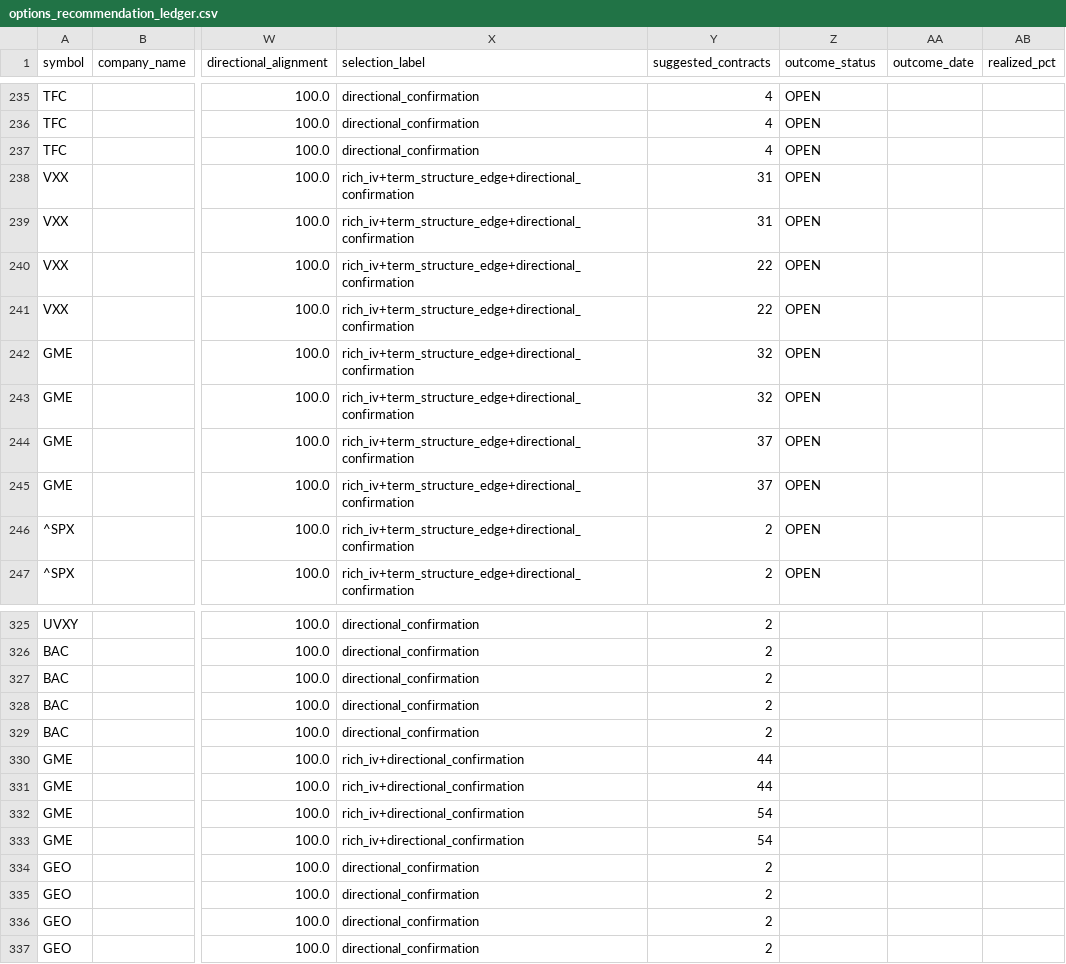
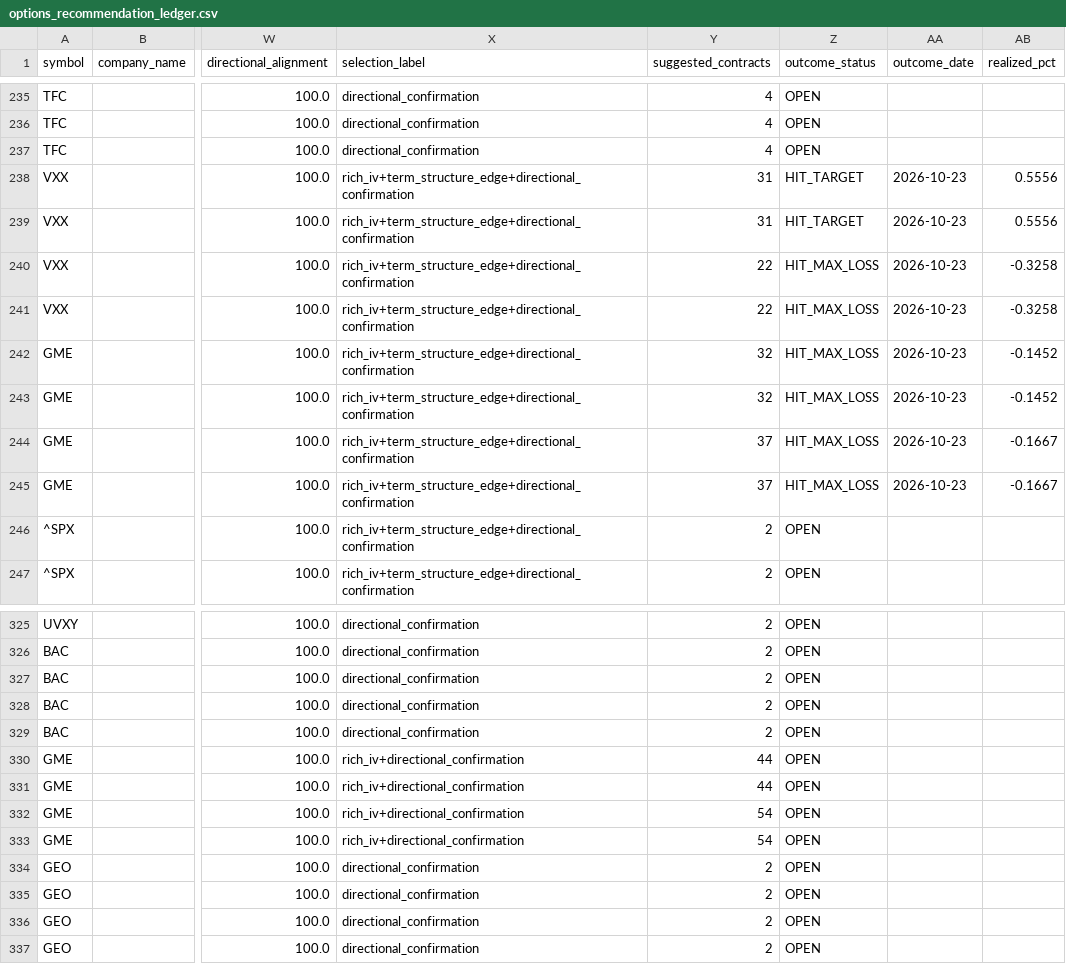
Before and after one commit to coop1st/options-trading-pipeline, a CSV file: data/github_sync/options_ledger/options_recommendation_ledger.csv, drawn as a sheet; only a part is shown, gaps mark what is left out; the diff covers the shown part only; the diff names each change by its address in the sheet, - before the commit and + after, or states it on an @@ line.

```diff
--- a/data/github_sync/options_ledger/options_recommendation_ledger.csv
+++ b/data/github_sync/options_ledger/options_recommendation_ledger.csv
-Z238:Z239 (outcome_status): OPEN
+Z238:Z239 (outcome_status): HIT_TARGET
-AA238:AA245 (outcome_date): (empty)
+AA238:AA245 (outcome_date): 2026-10-23
-AB238:AB239 (realized_pct): (empty)
+AB238:AB239 (realized_pct): 0.5556
-Z240:Z245 (outcome_status): OPEN
+Z240:Z245 (outcome_status): HIT_MAX_LOSS
-AB240:AB241 (realized_pct): (empty)
+AB240:AB241 (realized_pct): -0.3258
-AB242:AB243 (realized_pct): (empty)
+AB242:AB243 (realized_pct): -0.1452
-AB244:AB245 (realized_pct): (empty)
+AB244:AB245 (realized_pct): -0.1667
-Z325:Z337 (outcome_status): (empty)
+Z325:Z337 (outcome_status): OPEN
```
Also changed, not shown: 147 edited cells elsewhere in this file.
